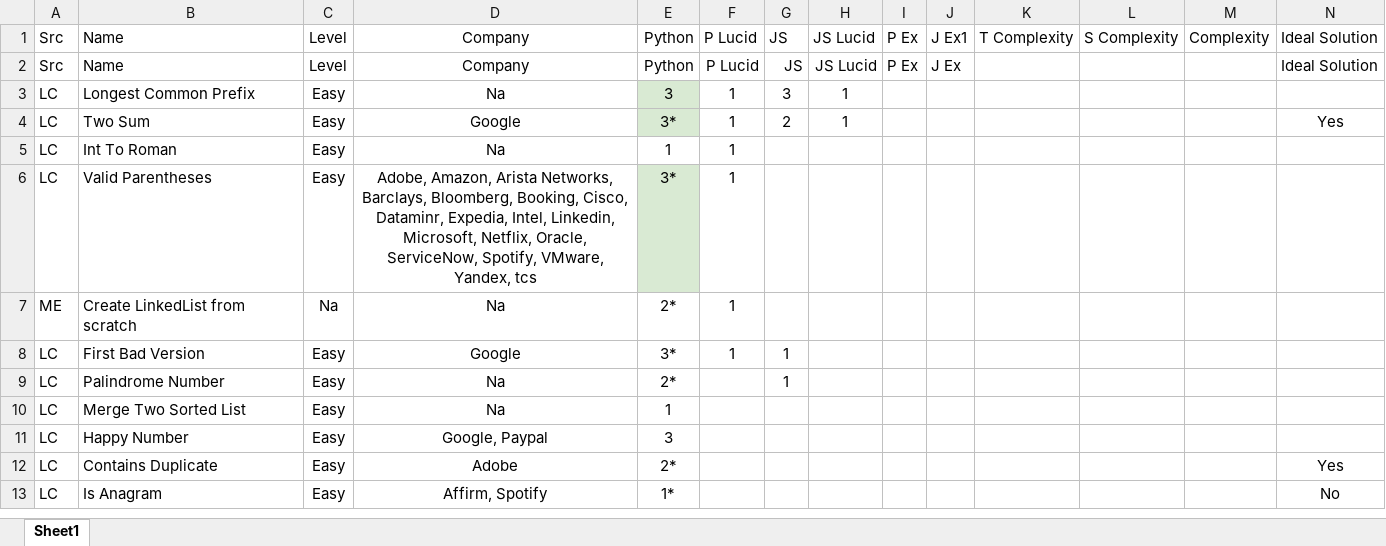
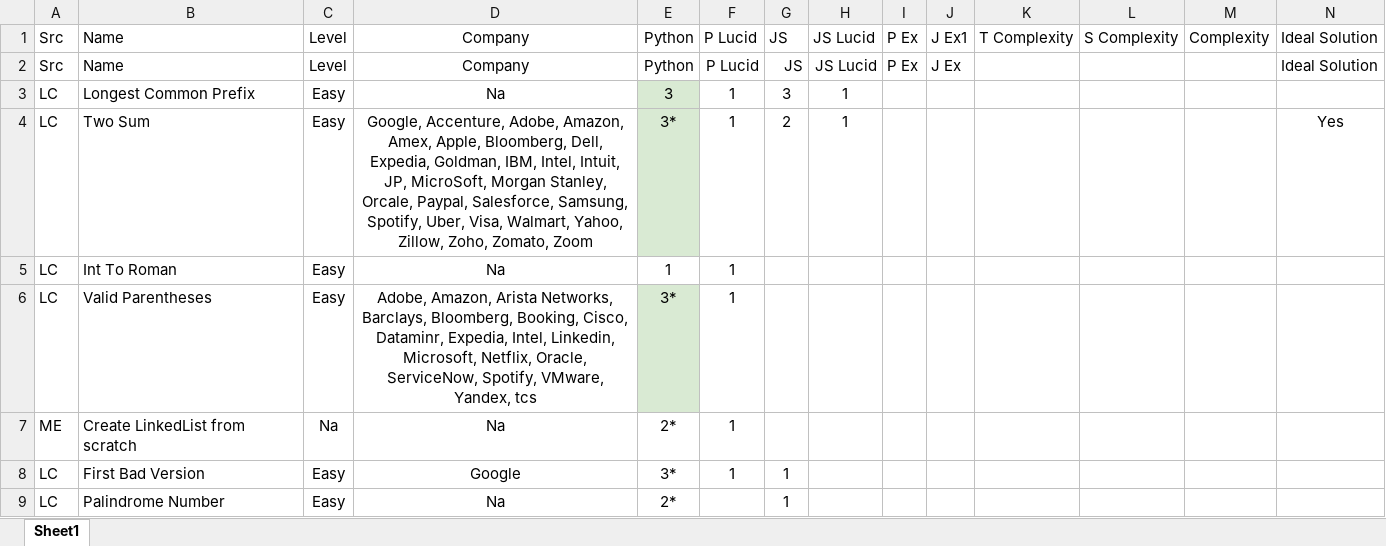
Before and after one commit to samwpr/Leetcode, an Excel workbook: Leetcode Tracker.xlsx, sheet Sheet1, drawn as a sheet; only a part is shown; the shorter side is filled out with more unchanged rows; values as stored, in another font and other column widths than the file's, no borders; table styles not drawn; the diff names each change by its address in the sheet, - before the commit and + after, or states it on an @@ line.

```diff
--- a/Leetcode Tracker.xlsx (sheet Sheet1)
+++ b/Leetcode Tracker.xlsx (sheet Sheet1)
-D4: Google
+D4: Google, Accenture, Adobe, Amazon, Amex, Apple, Bloomberg, Dell, Expedia, Goldman, IBM, Intel, Intuit, JP, MicroSoft, Morgan Stanley, Orcale, Paypal, Salesforce, Samsung, Spotify, Uber, Visa, Walmart, Yahoo, Zillow, Zoho, Zomato, Zoom
```
Also changed, not shown: 2 other files.
